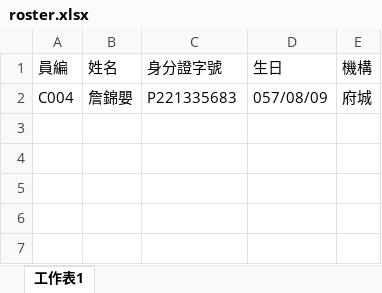
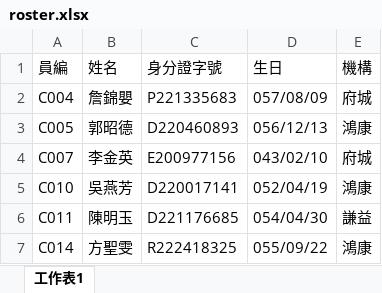
Before and after one commit to maialona/ltc-credit-scrape, an Excel workbook: roster.xlsx, sheet 工作表1, drawn as a sheet; values as stored, in another font and other column widths than the file's, no borders; the diff names each change by its address in the sheet, - before the commit and + after, or states it on an @@ line.

```diff
--- a/roster.xlsx (sheet 工作表1)
+++ b/roster.xlsx (sheet 工作表1)
+row 3: C005 | 郭昭德 | D220460893 | 056/12/13 | 鴻康
+row 4: C007 | 李金英 | E200977156 | 043/02/10 | 府城
+row 5: C010 | 吳燕芳 | D220017141 | 052/04/19 | 鴻康
+row 6: C011 | 陳明玉 | D221176685 | 054/04/30 | 謙益
+row 7: C014 | 方聖雯 | R222418325 | 055/09/22 | 鴻康
```
Also changed, not shown: 5 other files.
